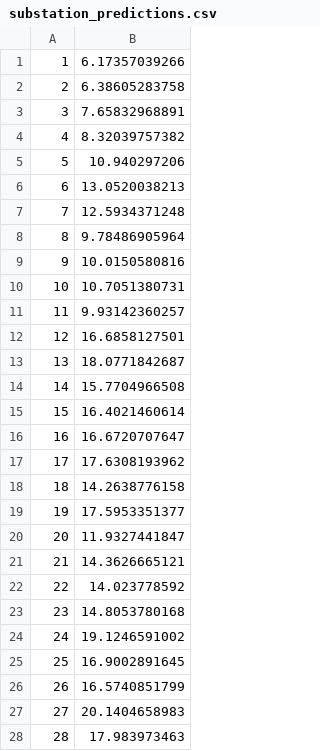
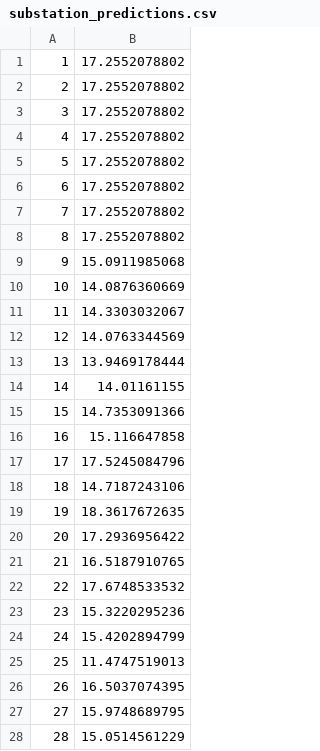
Before and after one commit to Constancellc/Demand-Model, a CSV file: NTSclustering/transmission/substation_predictions.csv, drawn as a sheet; only a part is shown; the diff covers the shown part only.

```diff
--- a/NTSclustering/transmission/substation_predictions.csv
+++ b/NTSclustering/transmission/substation_predictions.csv
@@ -1,28 +1,28 @@
-1,6.17357039266
-2,6.38605283758
-3,7.65832968891
-4,8.32039757382
-5,10.940297206
-6,13.0520038213
-7,12.5934371248
-8,9.78486905964
-9,10.0150580816
-10,10.7051380731
-11,9.93142360257
-12,16.6858127501
-13,18.0771842687
-14,15.7704966508
-15,16.4021460614
-16,16.6720707647
-17,17.6308193962
-18,14.2638776158
-19,17.5953351377
-20,11.9327441847
-21,14.3626665121
-22,14.023778592
-23,14.8053780168
-24,19.1246591002
-25,16.9002891645
-26,16.5740851799
-27,20.1404658983
-28,17.983973463
+1,17.2552078802
+2,17.2552078802
+3,17.2552078802
+4,17.2552078802
+5,17.2552078802
+6,17.2552078802
+7,17.2552078802
+8,17.2552078802
+9,15.0911985068
+10,14.0876360669
+11,14.3303032067
+12,14.0763344569
+13,13.9469178444
+14,14.01161155
+15,14.7353091366
+16,15.116647858
+17,17.5245084796
+18,14.7187243106
+19,18.3617672635
+20,17.2936956422
+21,16.5187910765
+22,17.6748533532
+23,15.3220295236
+24,15.4202894799
+25,11.4747519013
+26,16.5037074395
+27,15.9748689795
+28,15.0514561229
```
Also changed, not shown: 1 edited cell elsewhere in this file, NTSclustering/transmission/substation_param.csv, 12 other files.
